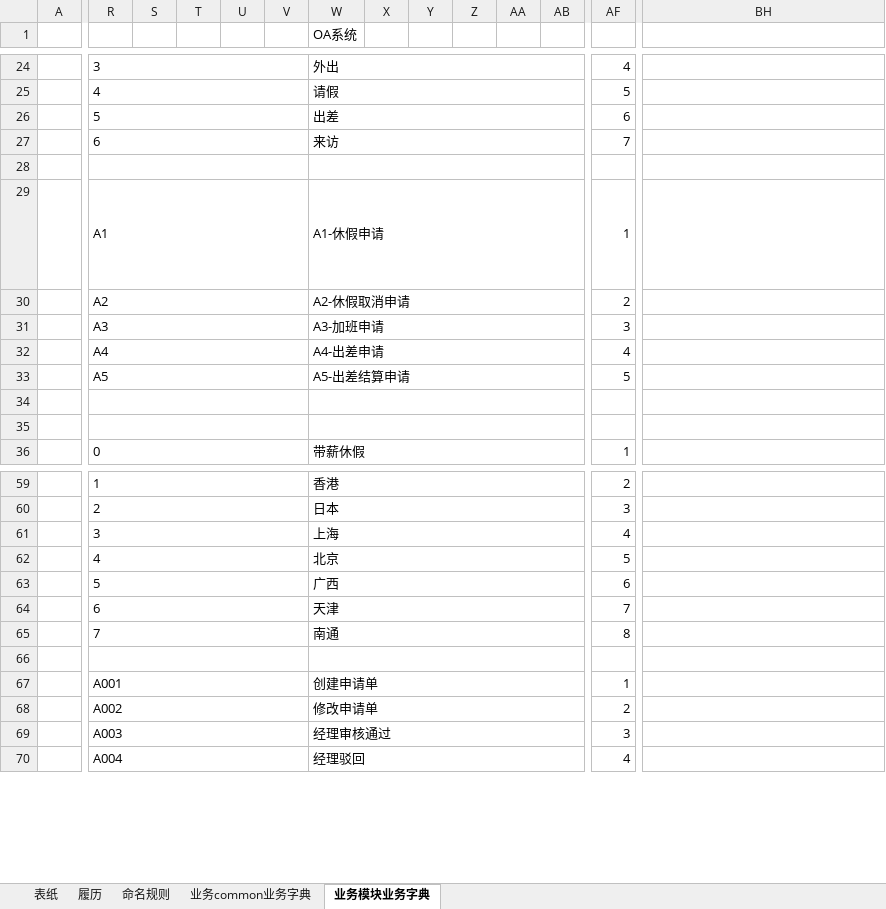
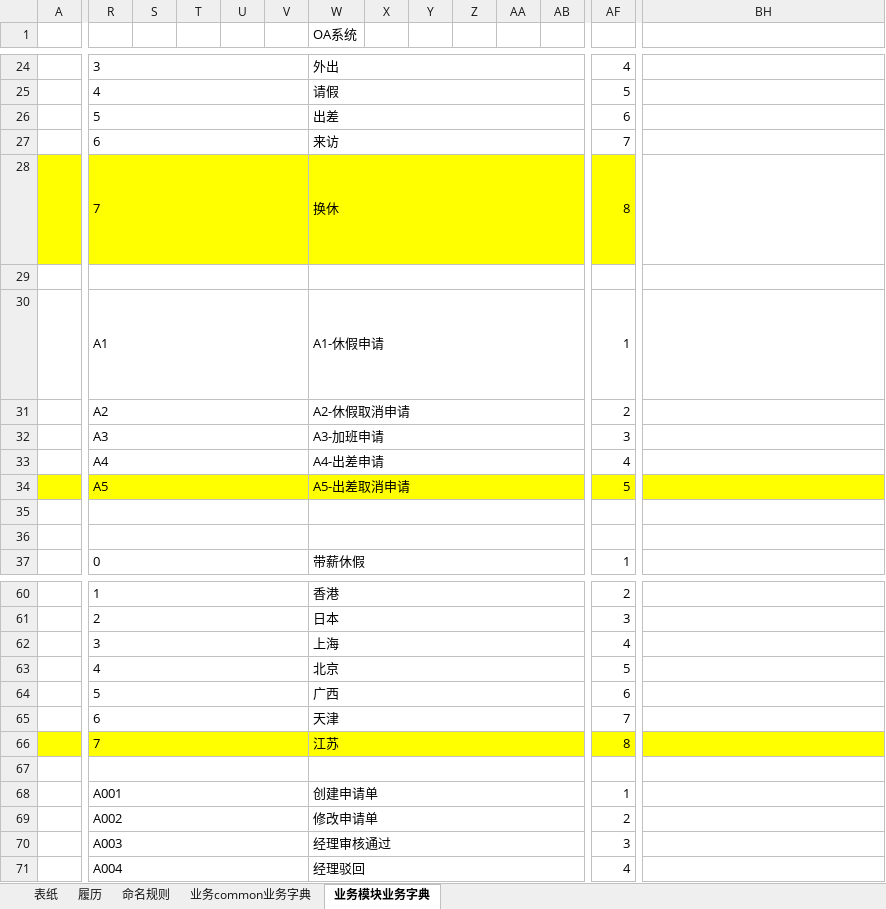
Before and after one commit to liexiaofen/GitProject, an Excel workbook: OA/03.详细设计/04.业务字典/业务字典.xlsx, sheet 业务模块业务字典, drawn as a sheet; only a part is shown, gaps mark what is left out; long unchanged cells end in …; values as stored, in another font and other column widths than the file's, no borders; addresses are those after the commit; rows hold the shown columns only; the diff covers the shown part only; the diff names each change by its address in the sheet, - before the commit and + after, or states it on an @@ line.

Commit message:
事件类型添加换休项目
Signed-off-by: yuliang <396443736@qq.com>

```diff
--- a/OA/03.详细设计/04.业务字典/业务字典.xlsx (sheet 业务模块业务字典)
+++ b/OA/03.详细设计/04.业务字典/业务字典.xlsx (sheet 业务模块业务字典)
+row 28:  | 7 |  |  |  |  | 换休 |  |  |  |  |  | 8 | INSERT INTO [dbo].[s_busidict]([busidicttypeid],[busidictid],[busidictname],[status] ,[sortno],[rank],[parentid],[seqno],[filter1],[filter2]) VALUES('','7','换休','0',8,'1',null,'.7.',null,null);
-A34 fill: none
+A34 fill: #FFFF00
-R34:AF34 fill: none
+R34:AF34 fill: #FFFF00
-W34 (OA系统): A5-出差结算申请
+W34 (OA系统): A5-出差取消申请
-BH34 fill: none
+BH34 fill: #FFFF00
-A66 fill: none
+A66 fill: #FFFF00
-R66:AF66 fill: none
+R66:AF66 fill: #FFFF00
-W66 (OA系统): 南通
+W66 (OA系统): 江苏
-BH66 fill: none
+BH66 fill: #FFFF00
```
Also changed, not shown: cell formats elsewhere in this sheet, formulas that keep their value.
